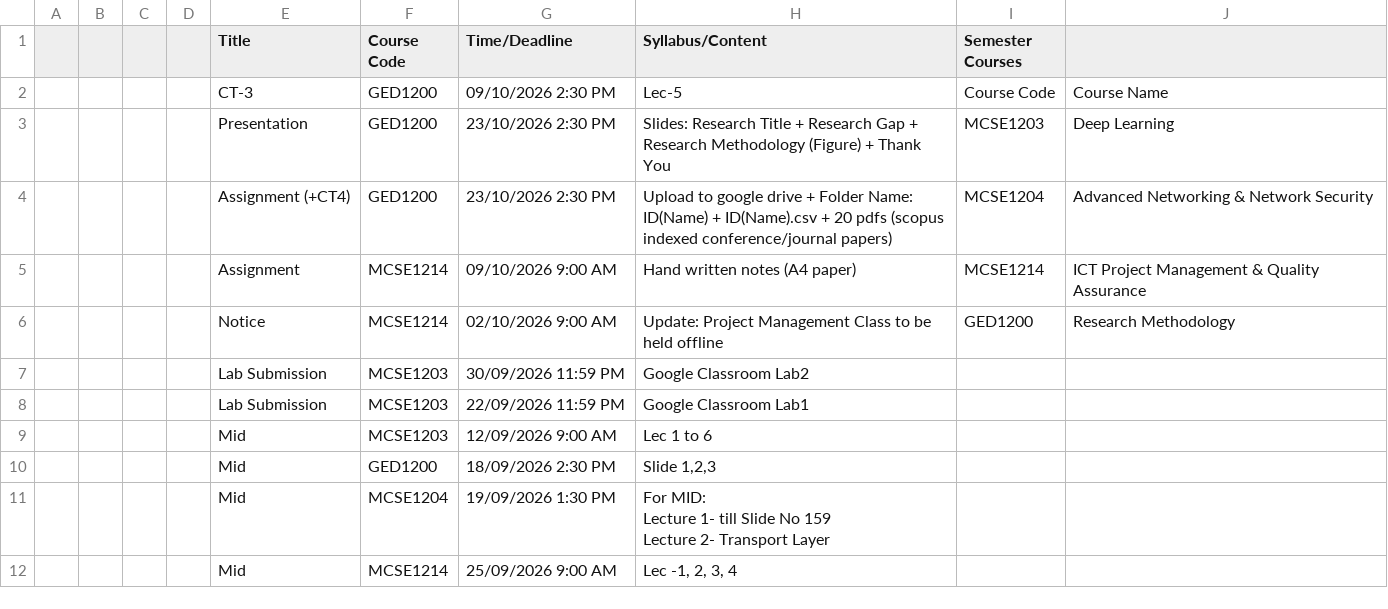
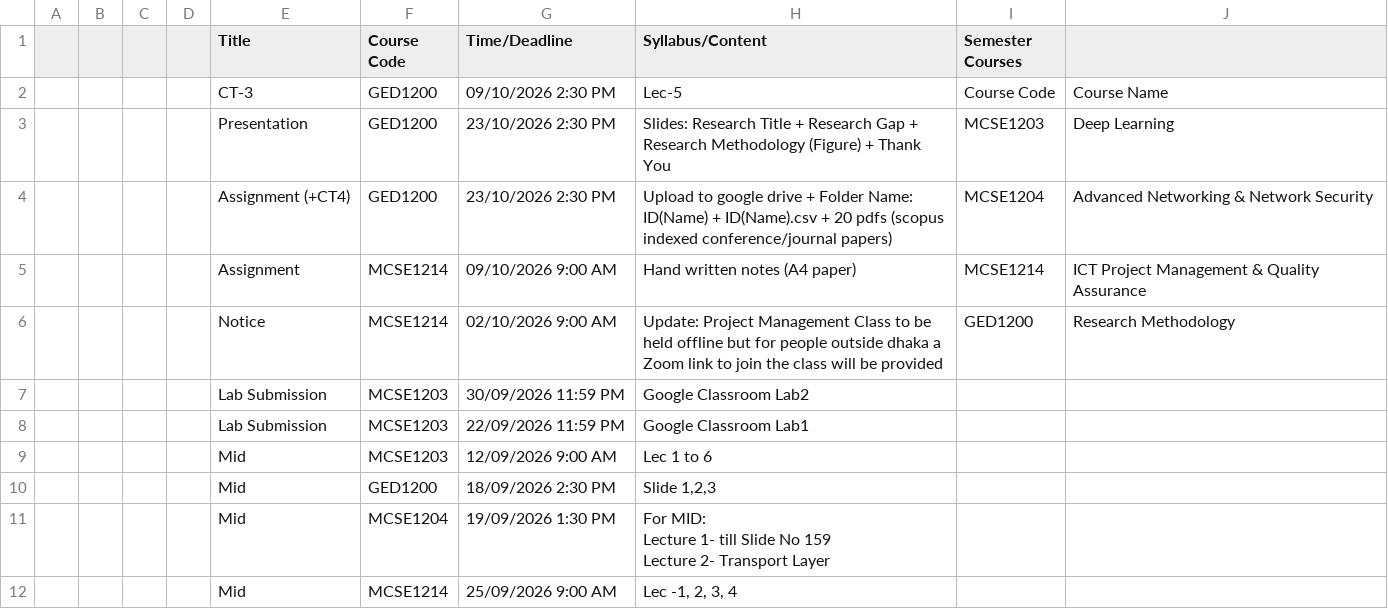
Before and after one commit to rabeyabinteali/MCSE2026, a CSV file: data/schedule.csv, drawn as a sheet; only a part is shown.

Commit message:
chore: sync schedule 2026-10-01 14:58 UTC

```diff
--- a/data/schedule.csv
+++ b/data/schedule.csv
@@ -5,3 +5,3 @@
 ,,,,Assignment ,MCSE1214,09/10/2026 9:00 AM,Hand written notes (A4 paper),MCSE1214,ICT Project Management & Quality Assurance
-,,,,Notice ,MCSE1214,02/10/2026 9:00 AM,Update: Project Management Class to be held offline,GED1200,Research Methodology
+,,,,Notice ,MCSE1214,02/10/2026 9:00 AM,Update:  Project Management Class to be held offline but for people outside dhaka a Zoom link to join the class will be provided,GED1200,Research Methodology
 ,,,,Lab Submission ,MCSE1203,30/09/2026 11:59 PM,Google Classroom Lab2,,
```
